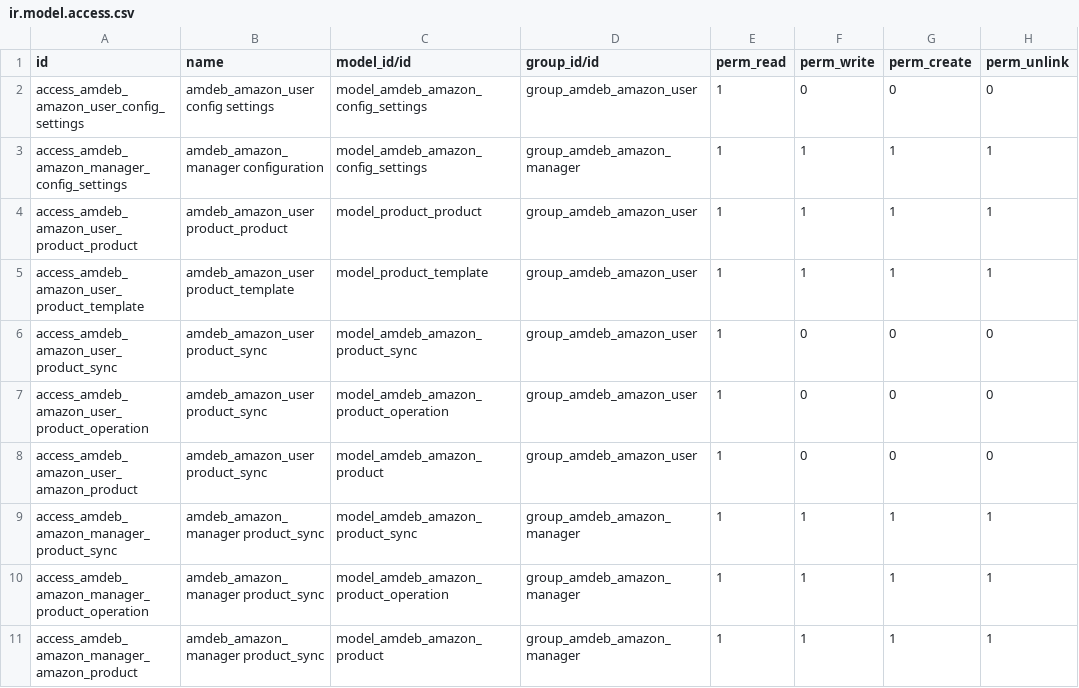
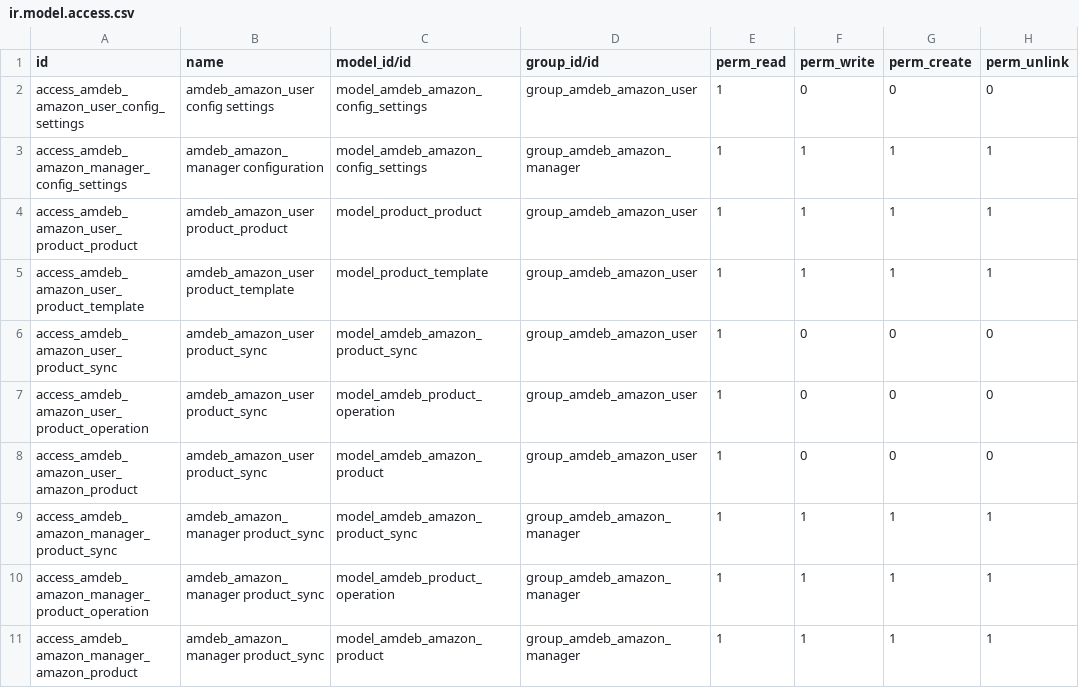
Before and after one commit to amdeb/amdeb-amazon, a CSV file: amdeb_amazon/security/ir.model.access.csv, drawn as a sheet.

Commit message:
fix product operation table name typo

```diff
--- a/amdeb_amazon/security/ir.model.access.csv
+++ b/amdeb_amazon/security/ir.model.access.csv
@@ -6,6 +6,6 @@ access_amdeb_amazon_user_product_template,amdeb_amazon_user product_template,mod
 access_amdeb_amazon_user_product_sync,amdeb_amazon_user product_sync,model_amdeb_amazon_product_sync,group_amdeb_amazon_user,1,0,0,0
-access_amdeb_amazon_user_product_operation,amdeb_amazon_user product_sync,model_amdeb_amazon_product_operation,group_amdeb_amazon_user,1,0,0,0
+access_amdeb_amazon_user_product_operation,amdeb_amazon_user product_sync,model_amdeb_product_operation,group_amdeb_amazon_user,1,0,0,0
 access_amdeb_amazon_user_amazon_product,amdeb_amazon_user product_sync,model_amdeb_amazon_product,group_amdeb_amazon_user,1,0,0,0
 access_amdeb_amazon_manager_product_sync,amdeb_amazon_manager product_sync,model_amdeb_amazon_product_sync,group_amdeb_amazon_manager,1,1,1,1
-access_amdeb_amazon_manager_product_operation,amdeb_amazon_manager product_sync,model_amdeb_amazon_product_operation,group_amdeb_amazon_manager,1,1,1,1
+access_amdeb_amazon_manager_product_operation,amdeb_amazon_manager product_sync,model_amdeb_product_operation,group_amdeb_amazon_manager,1,1,1,1
 access_amdeb_amazon_manager_amazon_product,amdeb_amazon_manager product_sync,model_amdeb_amazon_product,group_amdeb_amazon_manager,1,1,1,1
```
